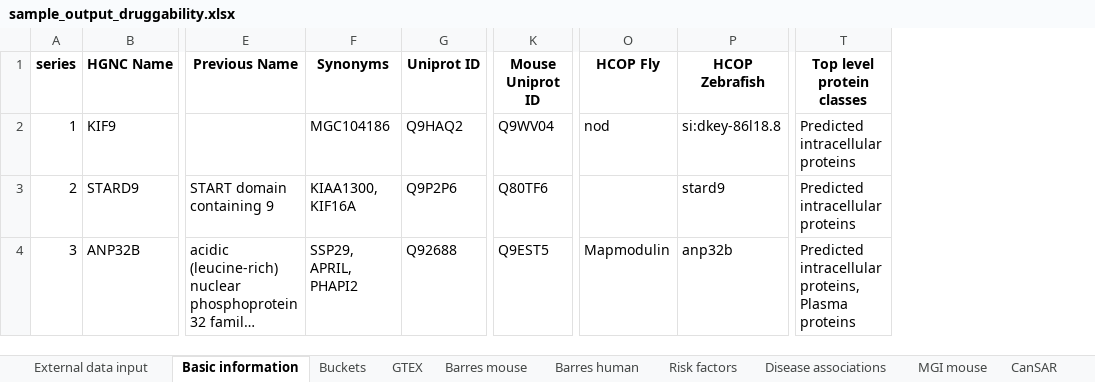
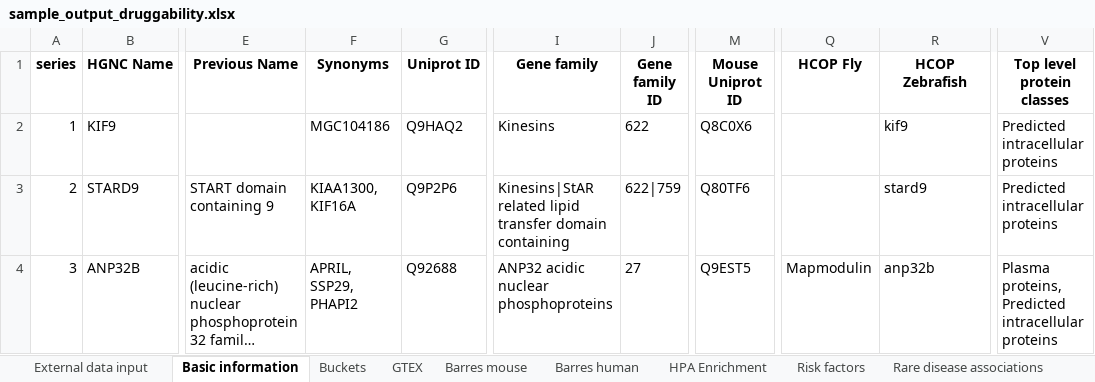
Before and after one commit to NeilPearson-Lilly/TractaViewer, an Excel workbook: Example_output/sample_output_druggability.xlsx, sheet Basic information, drawn as a sheet; only a part is shown, gaps mark what is left out; long unchanged cells end in …; values as stored, in another font and other column widths than the file's, no borders; addresses are those after the commit; the diff covers the shown part only; the diff names each change by its address in the sheet, - before the commit and + after, or states it on an @@ line.

Commit message:
1.15 Add data from IUPHAR concerning ligand interactions. Bug fixes to SM druggability and AB-ability bucketing, to better make use of available information. Increase number of druggability buckets, reflecting a more reasonable, in-depth classification. Use DrugEBIlity data in bucketing procedure. Reduce potential repeated querying of some sources.

```diff
--- a/Example_output/sample_output_druggability.xlsx (sheet Basic information)
+++ b/Example_output/sample_output_druggability.xlsx (sheet Basic information)
-sheet tab: Disease associations
+sheet tab: HPA Enrichment
+sheet tab: Rare disease associations
+column I (Gene family), rows 2-4: Kinesins | Kinesins|StAR related lipid transfer domain containing | ANP32 acidic nuclear phosphoproteins
+column J (Gene family ID), rows 2-4: 622 | 622|759 | 27
-M2 (Mouse Uniprot ID): Q9WV04
+M2 (Mouse Uniprot ID): Q8C0X6
-Q2 (HCOP Fly): nod
+Q2 (HCOP Fly): (empty)
-R2 (HCOP Zebrafish): si:dkey-86l18.8
+R2 (HCOP Zebrafish): kif9
-F4 (Synonyms): SSP29, APRIL, PHAPI2
+F4 (Synonyms): APRIL, SSP29, PHAPI2
-V4 (Top level protein classes): Predicted intracellular proteins, Plasma proteins
+V4 (Top level protein classes): Plasma proteins, Predicted intracellular proteins
```
Also changed, not shown: 47 edited cells elsewhere in this sheet, sheet Existing drugs, sheet GWAS, sheet Risk factors, sheet Buckets, sheet SM Druggability, sheet Feasibility, 5 more sheets, other sheet tabs, 12 other files.
